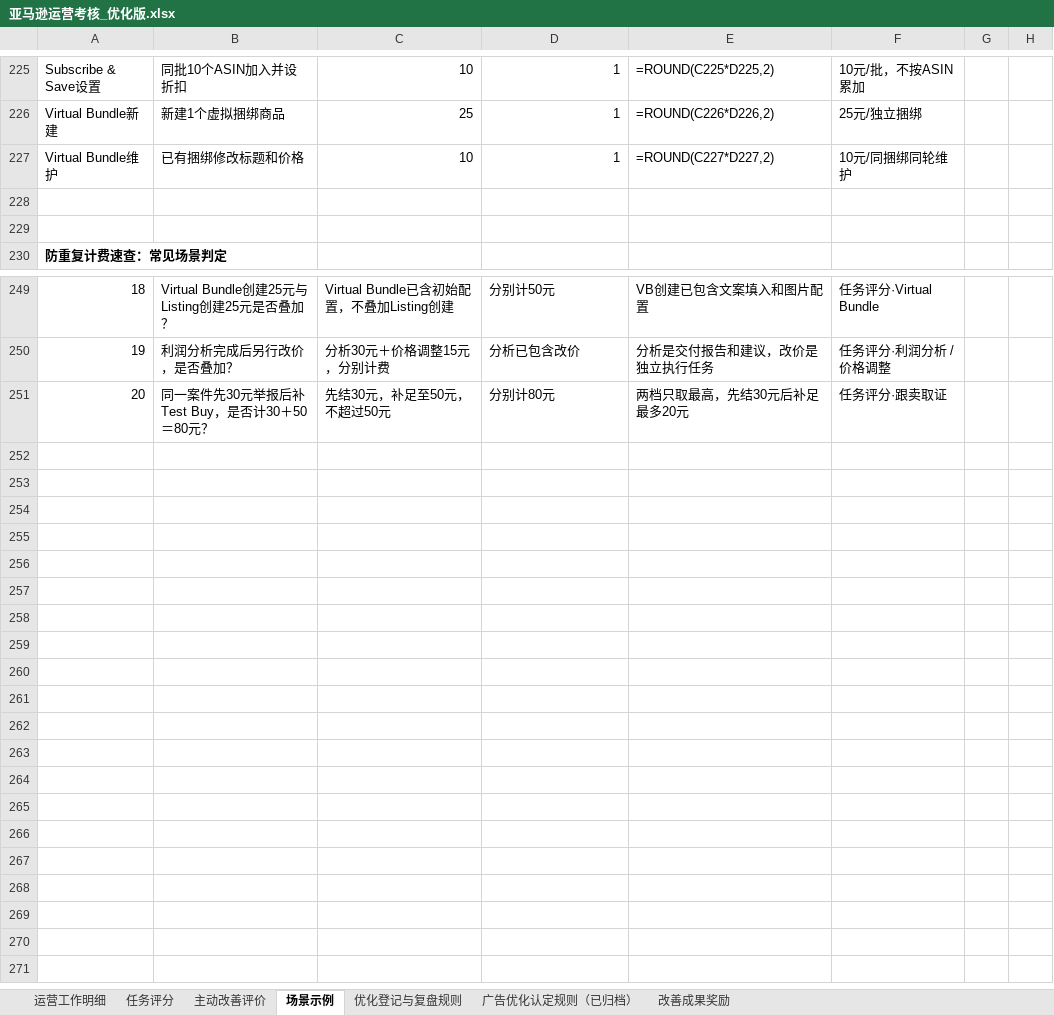
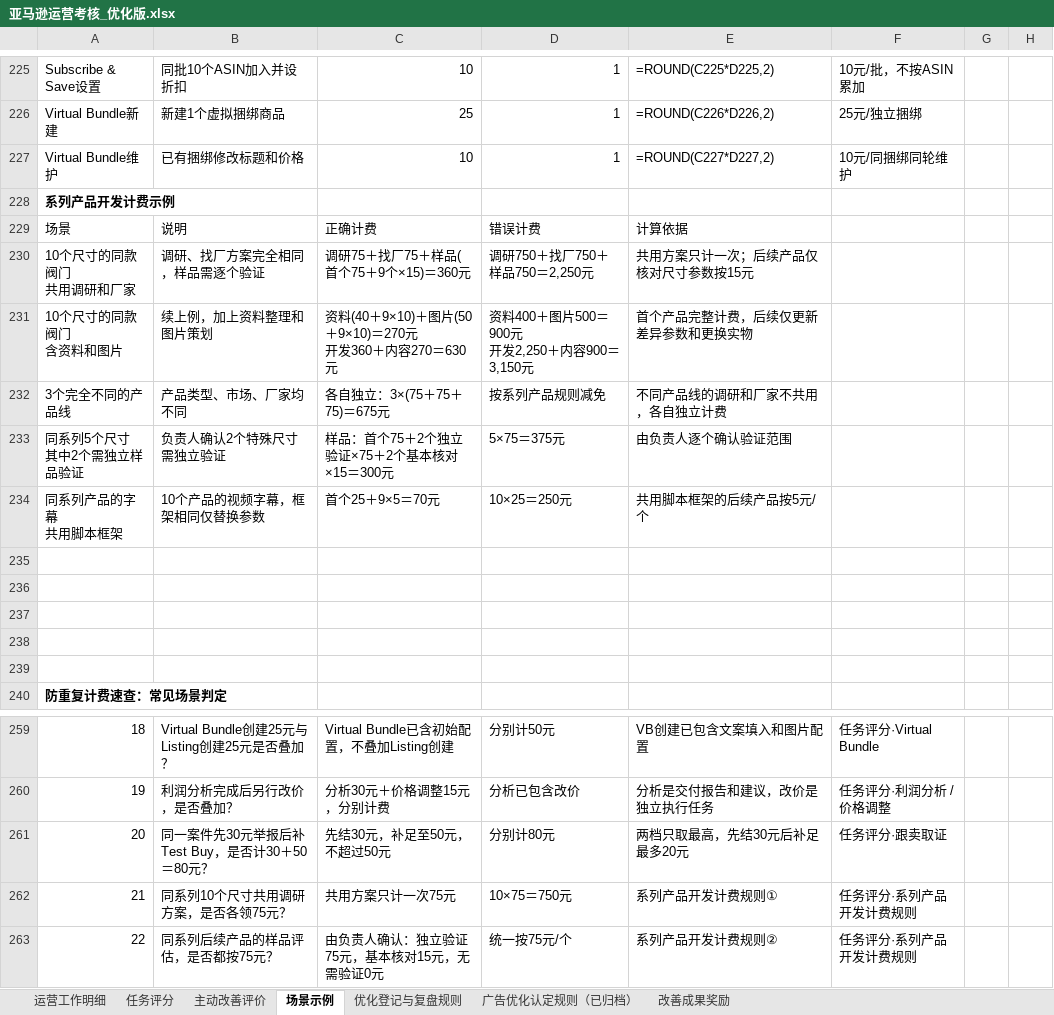
Before and after one commit to joyfay/hello-world, an Excel workbook: 亚马逊运营考核_优化版.xlsx, sheet 场景示例, drawn as a sheet; only a part is shown, gaps mark what is left out; values as stored, in another font and other column widths than the file's, no borders; formulas without a stored value are shown as written; table styles not drawn; ↵ is a line break in a cell; the diff names each change by its address in the sheet, - before the commit and + after, or states it on an @@ line.

```diff
--- a/亚马逊运营考核_优化版.xlsx (sheet 场景示例)
+++ b/亚马逊运营考核_优化版.xlsx (sheet 场景示例)
@@ column A renumbered in row 228 @@
+row 229: 场景 | 说明 | 正确计费 | 错误计费 | 计算依据
+row 230: 10个尺寸的同款阀门 ↵ 共用调研和厂家 | 调研、找厂方案完全相同，样品需逐个验证 | 调研75＋找厂75＋样品(首个75＋9个×15)＝360元 | 调研750＋找厂750＋样品750＝2,250元 | 共用方案只计一次；后续产品仅核对尺寸参数按15元
+row 231: 10个尺寸的同款阀门 ↵ 含资料和图片 | 续上例，加上资料整理和图片策划 | 资料(40＋9×10)＋图片(50＋9×10)＝270元 ↵ 开发360＋内容270＝630元 | 资料400＋图片500＝900元 ↵ 开发2,250＋内容900＝3,150元 | 首个产品完整计费，后续仅更新差异参数和更换实物
+row 232: 3个完全不同的产品线 | 产品类型、市场、厂家均不同 | 各自独立：3×(75＋75＋75)＝675元 | 按系列产品规则减免 | 不同产品线的调研和厂家不共用，各自独立计费
+row 233: 同系列5个尺寸 ↵ 其中2个需独立样品验证 | 负责人确认2个特殊尺寸需独立验证 | 样品：首个75＋2个独立验证×75＋2个基本核对×15＝300元 | 5×75＝375元 | 由负责人逐个确认验证范围
+row 234: 同系列产品的字幕 ↵ 共用脚本框架 | 10个产品的视频字幕，框架相同仅替换参数 | 首个25＋9×5＝70元 | 10×25＝250元 | 共用脚本框架的后续产品按5元/个
+row 235: (empty)
+row 236: (empty)
+row 237: (empty)
+row 238: (empty)
+row 262: 21 | 同系列10个尺寸共用调研方案，是否各领75元？ | 共用方案只计一次75元 | 10×75＝750元 | 系列产品开发计费规则① | 任务评分·系列产品开发计费规则
+row 263: 22 | 同系列后续产品的样品评估，是否都按75元？ | 由负责人确认：独立验证75元，基本核对15元，无需验证0元 | 统一按75元/个 | 系列产品开发计费规则② | 任务评分·系列产品开发计费规则
```
Also changed, not shown: sheet 任务评分.
